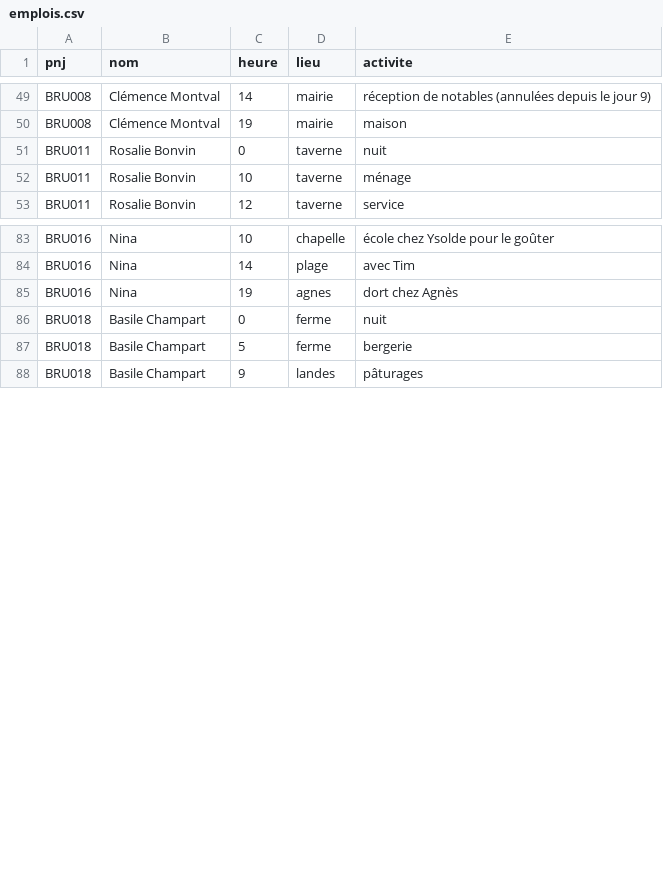
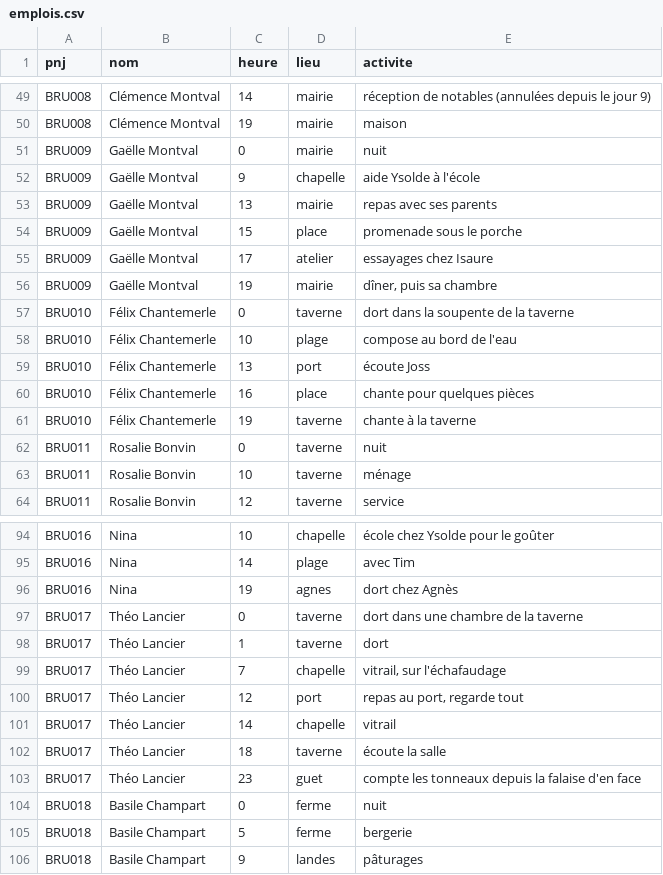
Before and after one commit to triphopsama/test, a CSV file: brumeval/data/emplois.csv, drawn as a sheet; only a part is shown, gaps mark what is left out.

```diff
--- a/brumeval/data/emplois.csv
+++ b/brumeval/data/emplois.csv
@@ -50,2 +50,13 @@ BRU008;Clémence Montval;14;mairie;réception de notables (annulées depuis le j
 BRU008;Clémence Montval;19;mairie;maison
+BRU009;Gaëlle Montval;0;mairie;nuit
+BRU009;Gaëlle Montval;9;chapelle;aide Ysolde à l'école
+BRU009;Gaëlle Montval;13;mairie;repas avec ses parents
+BRU009;Gaëlle Montval;15;place;promenade sous le porche
+BRU009;Gaëlle Montval;17;atelier;essayages chez Isaure
+BRU009;Gaëlle Montval;19;mairie;dîner, puis sa chambre
+BRU010;Félix Chantemerle;0;taverne;dort dans la soupente de la taverne
+BRU010;Félix Chantemerle;10;plage;compose au bord de l'eau
+BRU010;Félix Chantemerle;13;port;écoute Joss
+BRU010;Félix Chantemerle;16;place;chante pour quelques pièces
+BRU010;Félix Chantemerle;19;taverne;chante à la taverne
 BRU011;Rosalie Bonvin;0;taverne;nuit
@@ -85,2 +96,9 @@ BRU016;Nina;14;plage;avec Tim
 BRU016;Nina;19;agnes;dort chez Agnès
+BRU017;Théo Lancier;0;taverne;dort dans une chambre de la taverne
+BRU017;Théo Lancier;1;taverne;dort
+BRU017;Théo Lancier;7;chapelle;vitrail, sur l'échafaudage
+BRU017;Théo Lancier;12;port;repas au port, regarde tout
+BRU017;Théo Lancier;14;chapelle;vitrail
+BRU017;Théo Lancier;18;taverne;écoute la salle
+BRU017;Théo Lancier;23;guet;compte les tonneaux depuis la falaise d'en face
 BRU018;Basile Champart;0;ferme;nuit
```
Also changed, not shown: brumeval/data/actions.csv, 15 other files.
